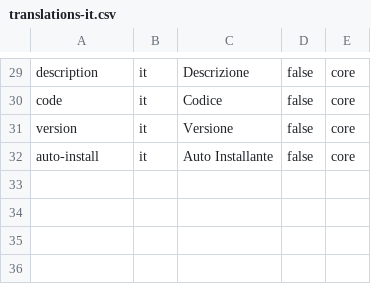
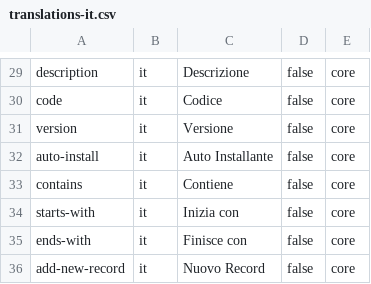
Before and after one commit to michaelsogos/primebrick-microservices, a CSV file: microservices/core-brick/src/modules/BrickManager/resources/imports/translations-it.csv, drawn as a sheet; only a part is shown, gaps mark what is left out; the diff names each change by its address in the sheet, - before the commit and + after, or states it on an @@ line.

Commit message:
* Added missing translations

```diff
--- a/microservices/core-brick/src/modules/BrickManager/resources/imports/translations-it.csv
+++ b/microservices/core-brick/src/modules/BrickManager/resources/imports/translations-it.csv
+row 33: contains | it | Contiene | false | core
+row 34: starts-with | it | Inizia con | false | core
+row 35: ends-with | it | Finisce con | false | core
+row 36: add-new-record | it | Nuovo Record | false | core
```
Also changed, not shown: microservices/core-brick/src/modules/BrickManager/resources/imports/translations-en.csv, 1 other file.
